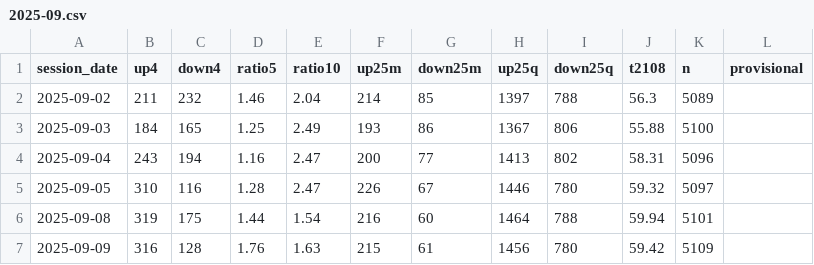
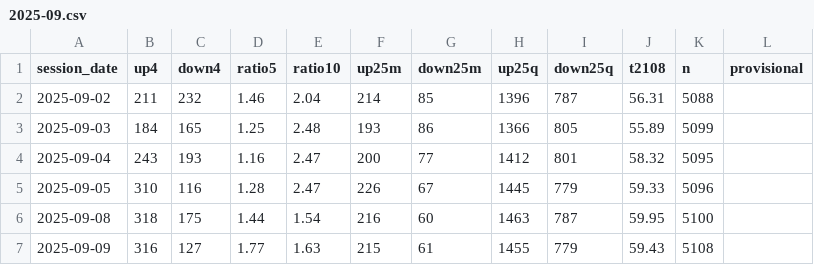
Before and after one commit to TheMrTBO/market-monitor, a CSV file: breadth_own_daily/2025/2025-09.csv, drawn as a sheet; only a part is shown; the diff covers the shown part only.

```diff
--- a/breadth_own_daily/2025/2025-09.csv
+++ b/breadth_own_daily/2025/2025-09.csv
@@ -1,7 +1,7 @@
 session_date,up4,down4,ratio5,ratio10,up25m,down25m,up25q,down25q,t2108,n,provisional
-2025-09-02,211,232,1.46,2.04,214,85,1397,788,56.3,5089,
-2025-09-03,184,165,1.25,2.49,193,86,1367,806,55.88,5100,
-2025-09-04,243,194,1.16,2.47,200,77,1413,802,58.31,5096,
-2025-09-05,310,116,1.28,2.47,226,67,1446,780,59.32,5097,
-2025-09-08,319,175,1.44,1.54,216,60,1464,788,59.94,5101,
-2025-09-09,316,128,1.76,1.63,215,61,1456,780,59.42,5109,
+2025-09-02,211,232,1.46,2.04,214,85,1396,787,56.31,5088,
+2025-09-03,184,165,1.25,2.48,193,86,1366,805,55.89,5099,
+2025-09-04,243,193,1.16,2.47,200,77,1412,801,58.32,5095,
+2025-09-05,310,116,1.28,2.47,226,67,1445,779,59.33,5096,
+2025-09-08,318,175,1.44,1.54,216,60,1463,787,59.95,5100,
+2025-09-09,316,127,1.77,1.63,215,61,1455,779,59.43,5108,
```
Also changed, not shown: 70 edited cells elsewhere in this file, breadth_own_daily/2025/2025-04.csv, breadth_own_daily/2025/2025-05.csv, 15 other files.
